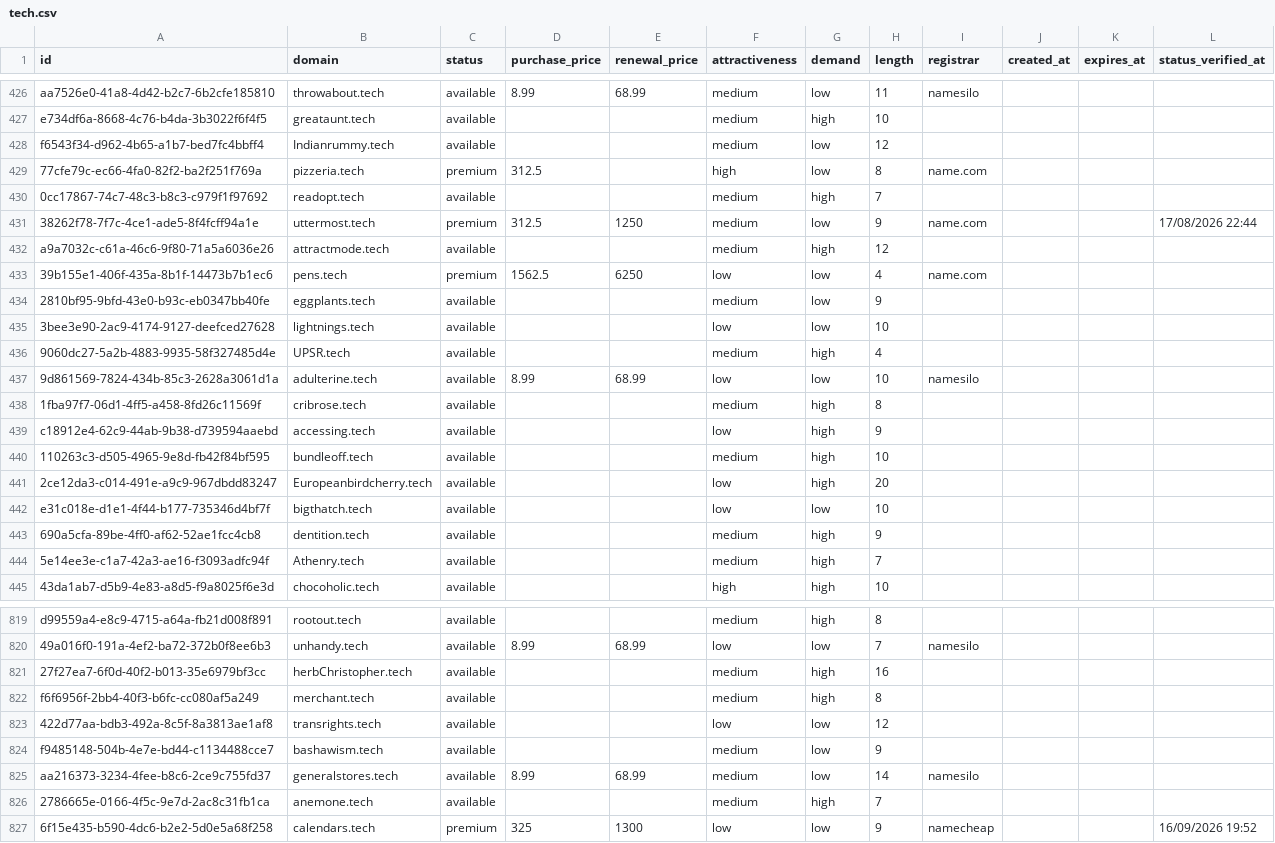
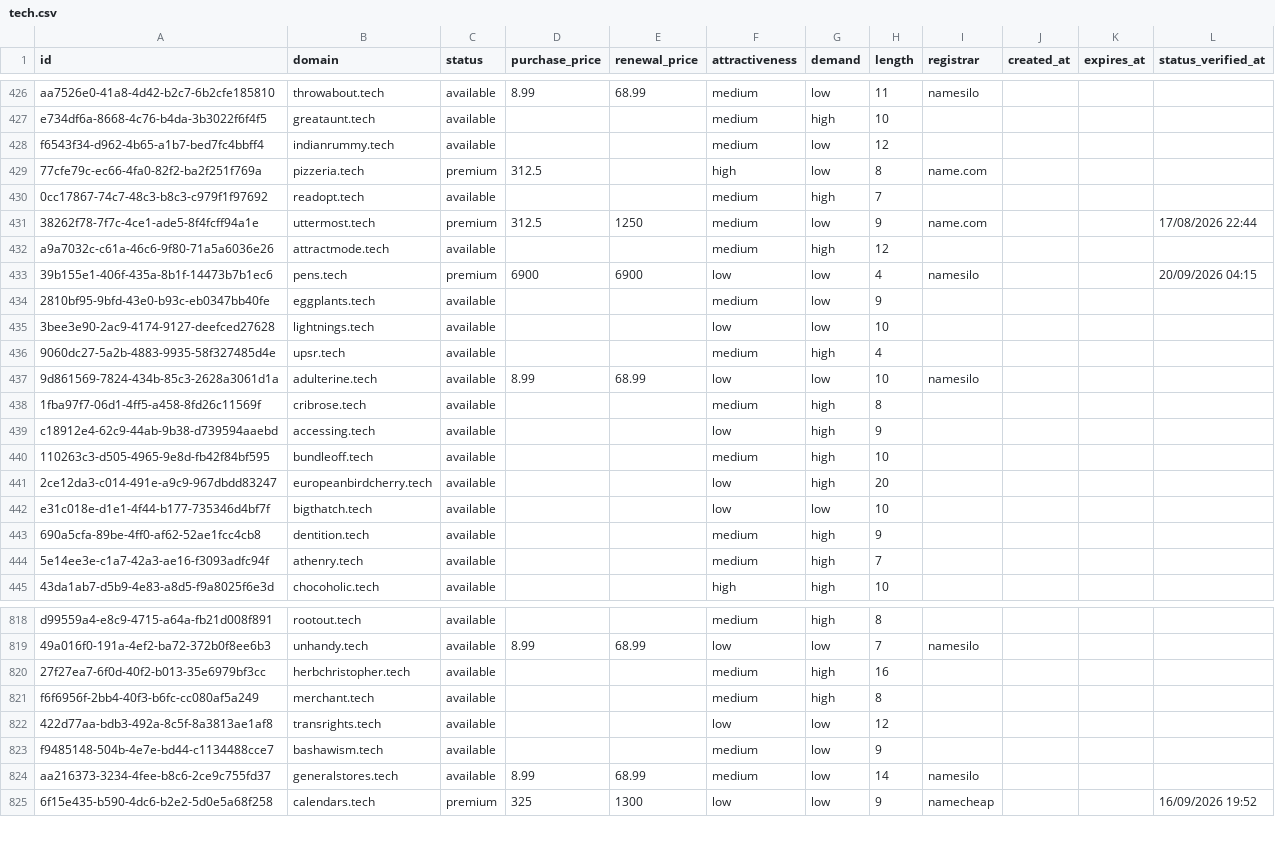
Before and after one commit to UniqueDomains/tech-oneword-domains, a CSV file: tech.csv, drawn as a sheet; only a part is shown, gaps mark what is left out; the diff covers the shown part only.

Commit message:
Domains update

```diff
--- a/tech.csv
+++ b/tech.csv
@@ -427,3 +427,3 @@ aa7526e0-41a8-4d42-b2c7-6b2cfe185810,throwabout.tech,available,8.99,68.99,medium
 e734df6a-8668-4c76-b4da-3b3022f6f4f5,greataunt.tech,available,,,medium,high,10,,,,
-f6543f34-d962-4b65-a1b7-bed7fc4bbff4,Indianrummy.tech,available,,,medium,low,12,,,,
+f6543f34-d962-4b65-a1b7-bed7fc4bbff4,indianrummy.tech,available,,,medium,low,12,,,,
 77cfe79c-ec66-4fa0-82f2-ba2f251f769a,pizzeria.tech,premium,312.5,,high,low,8,name.com,,,
@@ -432,6 +432,6 @@ f6543f34-d962-4b65-a1b7-bed7fc4bbff4,Indianrummy.tech,available,,,medium,low,12,
 a9a7032c-c61a-46c6-9f80-71a5a6036e26,attractmode.tech,available,,,medium,high,12,,,,
-39b155e1-406f-435a-8b1f-14473b7b1ec6,pens.tech,premium,1562.5,6250,low,low,4,name.com,,,
+39b155e1-406f-435a-8b1f-14473b7b1ec6,pens.tech,premium,6900,6900,low,low,4,namesilo,,,20/09/2026 04:15
 2810bf95-9bfd-43e0-b93c-eb0347bb40fe,eggplants.tech,available,,,medium,low,9,,,,
 3bee3e90-2ac9-4174-9127-deefced27628,lightnings.tech,available,,,low,low,10,,,,
-9060dc27-5a2b-4883-9935-58f327485d4e,UPSR.tech,available,,,medium,high,4,,,,
+9060dc27-5a2b-4883-9935-58f327485d4e,upsr.tech,available,,,medium,high,4,,,,
 9d861569-7824-434b-85c3-2628a3061d1a,adulterine.tech,available,8.99,68.99,low,low,10,namesilo,,,
@@ -440,6 +440,6 @@ c18912e4-62c9-44ab-9b38-d739594aaebd,accessing.tech,available,,,low,high,9,,,,
 110263c3-d505-4965-9e8d-fb42f84bf595,bundleoff.tech,available,,,medium,high,10,,,,
-2ce12da3-c014-491e-a9c9-967dbdd83247,Europeanbirdcherry.tech,available,,,low,high,20,,,,
+2ce12da3-c014-491e-a9c9-967dbdd83247,europeanbirdcherry.tech,available,,,low,high,20,,,,
 e31c018e-d1e1-4f44-b177-735346d4bf7f,bigthatch.tech,available,,,low,low,10,,,,
 690a5cfa-89be-4ff0-af62-52ae1fcc4cb8,dentition.tech,available,,,medium,high,9,,,,
-5e14ee3e-c1a7-42a3-ae16-f3093adfc94f,Athenry.tech,available,,,medium,high,7,,,,
+5e14ee3e-c1a7-42a3-ae16-f3093adfc94f,athenry.tech,available,,,medium,high,7,,,,
 43da1ab7-d5b9-4e83-a8d5-f9a8025f6e3d,chocoholic.tech,available,,,high,high,10,,,,
@@ -820,3 +819,3 @@ d99559a4-e8c9-4715-a64a-fb21d008f891,rootout.tech,available,,,medium,high,8,,,,
 49a016f0-191a-4ef2-ba72-372b0f8ee6b3,unhandy.tech,available,8.99,68.99,low,low,7,namesilo,,,
-27f27ea7-6f0d-40f2-b013-35e6979bf3cc,herbChristopher.tech,available,,,medium,high,16,,,,
+27f27ea7-6f0d-40f2-b013-35e6979bf3cc,herbchristopher.tech,available,,,medium,high,16,,,,
 f6f6956f-2bb4-40f3-b6fc-cc080af5a249,merchant.tech,available,,,medium,high,8,,,,
@@ -825,3 +824,2 @@ f9485148-504b-4e7e-bd44-c1134488cce7,bashawism.tech,available,,,medium,low,9,,,,
 aa216373-3234-4fee-b8c6-2ce9c755fd37,generalstores.tech,available,8.99,68.99,medium,low,14,namesilo,,,
-2786665e-0166-4f5c-9e7d-2ac8c31fb1ca,anemone.tech,available,,,medium,high,7,,,,
 6f15e435-b590-4dc6-b2e2-5d0e5a68f258,calendars.tech,premium,325,1300,low,low,9,namecheap,,,16/09/2026 19:52
```
Also changed, not shown: 2 added rows, 1 removed row and 128 edited cells elsewhere in this file, 4 other files.
